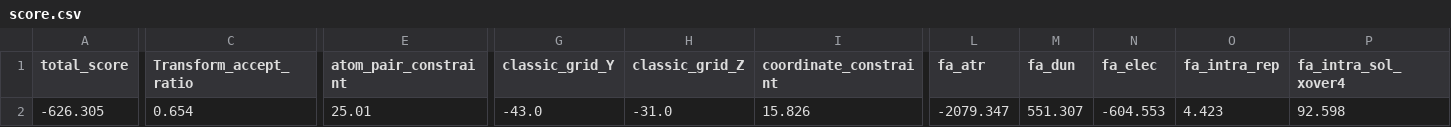
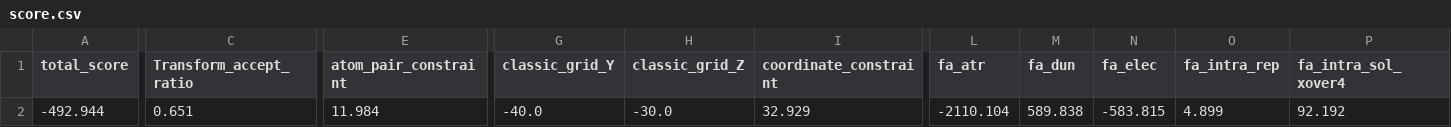
Before and after one commit to chrisjurich/EnzyRCD, a CSV file: kinetic-dataset/1BX4_WT/complexes/score.csv, drawn as a sheet; only a part is shown, gaps mark what is left out; the diff covers the shown part only; the diff names each change by its address in the sheet, - before the commit and + after, or states it on an @@ line.

```diff
--- a/kinetic-dataset/1BX4_WT/complexes/score.csv
+++ b/kinetic-dataset/1BX4_WT/complexes/score.csv
-A2 (total_score): -626.305
+A2 (total_score): -492.944
-C2 (Transform_accept_ratio): 0.654
+C2 (Transform_accept_ratio): 0.651
-E2 (atom_pair_constraint): 25.01
+E2 (atom_pair_constraint): 11.984
-G2 (classic_grid_Y): -43.0
+G2 (classic_grid_Y): -40.0
-H2 (classic_grid_Z): -31.0
+H2 (classic_grid_Z): -30.0
-I2 (coordinate_constraint): 15.826
+I2 (coordinate_constraint): 32.929
-L2 (fa_atr): -2079.347
+L2 (fa_atr): -2110.104
-M2 (fa_dun): 551.307
+M2 (fa_dun): 589.838
-N2 (fa_elec): -604.553
+N2 (fa_elec): -583.815
-O2 (fa_intra_rep): 4.423
+O2 (fa_intra_rep): 4.899
-P2 (fa_intra_sol_xover4): 92.598
+P2 (fa_intra_sol_xover4): 92.192
```
Also changed, not shown: 31 edited cells elsewhere in this file, 7 other files.
